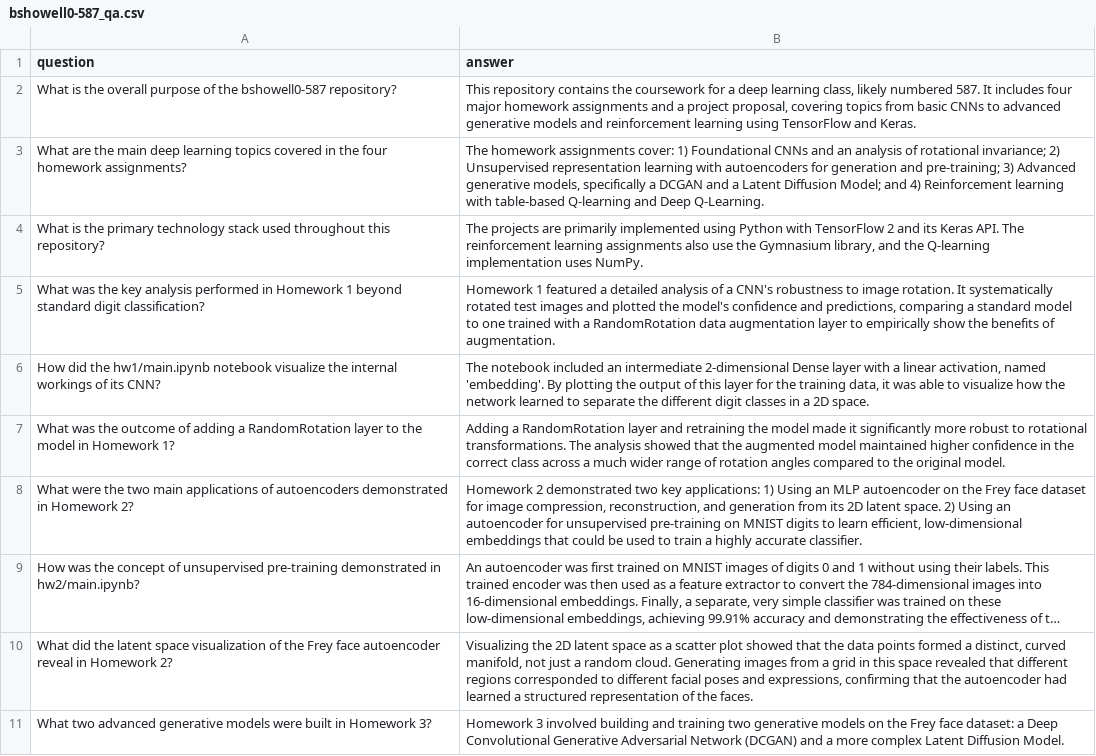
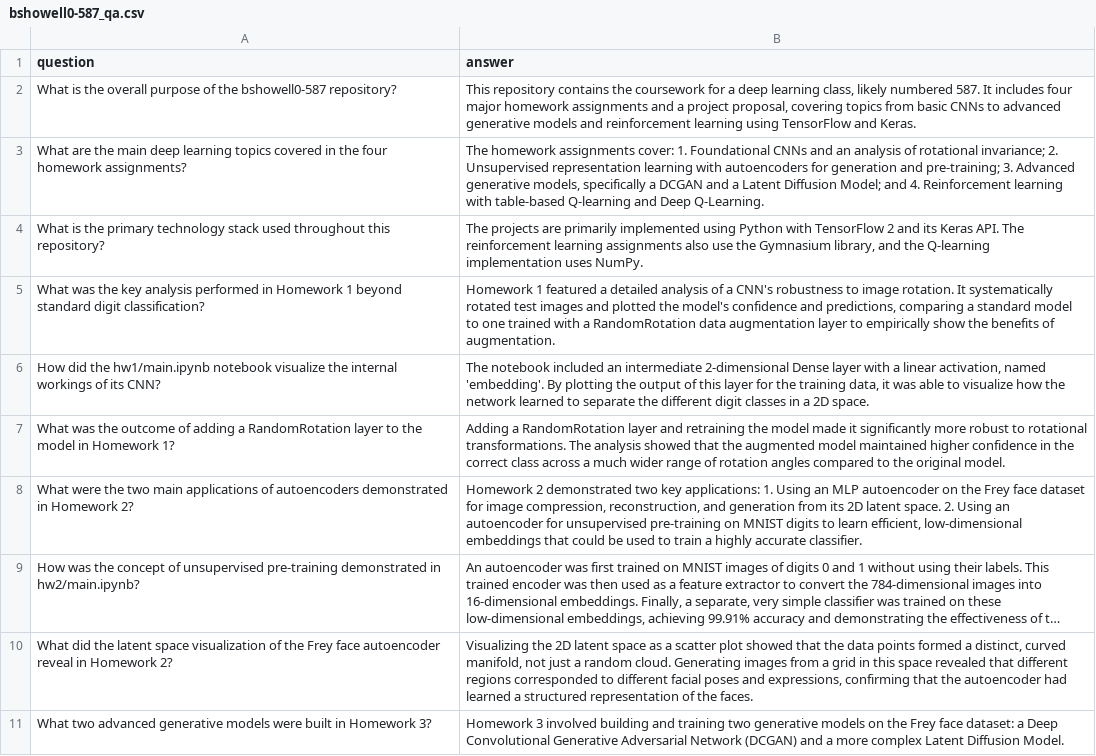
Before and after one commit to bshowell0/csc587, a CSV file: project/data/qa_pairs/bshowell0-587_qa.csv, drawn as a sheet; only a part is shown; long unchanged cells end in …; the diff covers the shown part only; the diff names each change by its address in the sheet, - before the commit and + after, or states it on an @@ line.

```diff
--- a/project/data/qa_pairs/bshowell0-587_qa.csv
+++ b/project/data/qa_pairs/bshowell0-587_qa.csv
-B3 (answer): …assignments cover: 1) Foundational CNNs and an analysis of rotational invariance; 2) Unsupervised representation learning with autoencoders for generation and pre-training; 3) Advanced generative models, specifically a DCGAN and a Latent Diffusion Model; and 4) Reinforcement learning…
+B3 (answer): …assignments cover: 1. Foundational CNNs and an analysis of rotational invariance; 2. Unsupervised representation learning with autoencoders for generation and pre-training; 3. Advanced generative models, specifically a DCGAN and a Latent Diffusion Model; and 4. Reinforcement learning…
-B8 (answer): …key applications: 1) Using an MLP autoencoder on the Frey face dataset for image compression, reconstruction, and generation from its 2D latent space. 2) Using an…
+B8 (answer): …key applications: 1. Using an MLP autoencoder on the Frey face dataset for image compression, reconstruction, and generation from its 2D latent space. 2. Using an…
```
Also changed, not shown: 3 edited cells elsewhere in this file, project/data/qa_pairs/personal_qa.csv, 3 other files.
